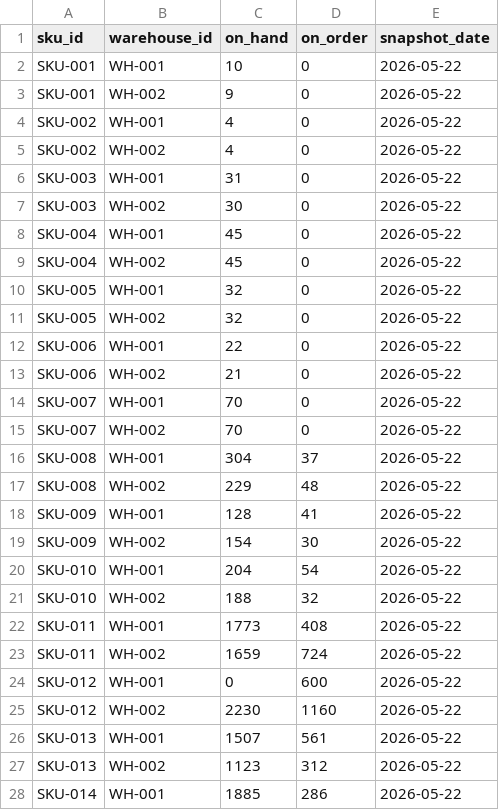
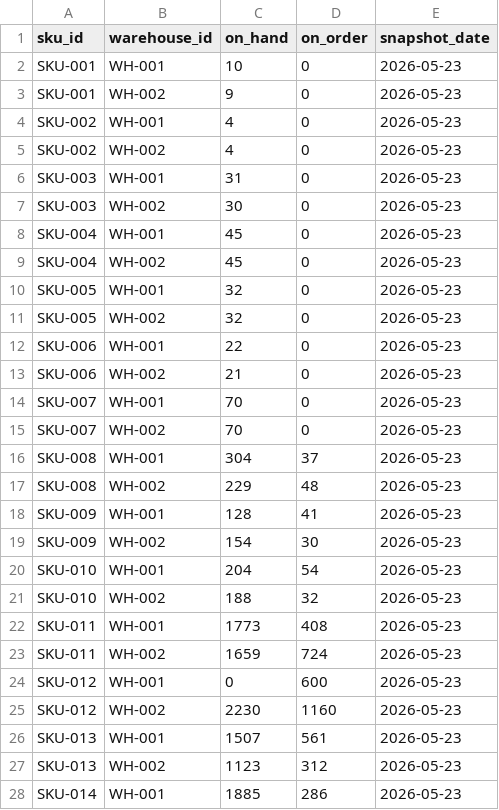
Before and after one commit to eimamura/business-decision-os, a CSV file: data/sample/inventory_snapshot.csv, drawn as a sheet; only a part is shown; the diff covers the shown part only.

```diff
--- a/data/sample/inventory_snapshot.csv
+++ b/data/sample/inventory_snapshot.csv
@@ -1,28 +1,28 @@
 sku_id,warehouse_id,on_hand,on_order,snapshot_date
-SKU-001,WH-001,10,0,2026-05-22
-SKU-001,WH-002,9,0,2026-05-22
-SKU-002,WH-001,4,0,2026-05-22
-SKU-002,WH-002,4,0,2026-05-22
-SKU-003,WH-001,31,0,2026-05-22
-SKU-003,WH-002,30,0,2026-05-22
-SKU-004,WH-001,45,0,2026-05-22
-SKU-004,WH-002,45,0,2026-05-22
-SKU-005,WH-001,32,0,2026-05-22
-SKU-005,WH-002,32,0,2026-05-22
-SKU-006,WH-001,22,0,2026-05-22
-SKU-006,WH-002,21,0,2026-05-22
-SKU-007,WH-001,70,0,2026-05-22
-SKU-007,WH-002,70,0,2026-05-22
-SKU-008,WH-001,304,37,2026-05-22
-SKU-008,WH-002,229,48,2026-05-22
-SKU-009,WH-001,128,41,2026-05-22
-SKU-009,WH-002,154,30,2026-05-22
-SKU-010,WH-001,204,54,2026-05-22
-SKU-010,WH-002,188,32,2026-05-22
-SKU-011,WH-001,1773,408,2026-05-22
-SKU-011,WH-002,1659,724,2026-05-22
-SKU-012,WH-001,0,600,2026-05-22
-SKU-012,WH-002,2230,1160,2026-05-22
-SKU-013,WH-001,1507,561,2026-05-22
-SKU-013,WH-002,1123,312,2026-05-22
-SKU-014,WH-001,1885,286,2026-05-22
+SKU-001,WH-001,10,0,2026-05-23
+SKU-001,WH-002,9,0,2026-05-23
+SKU-002,WH-001,4,0,2026-05-23
+SKU-002,WH-002,4,0,2026-05-23
+SKU-003,WH-001,31,0,2026-05-23
+SKU-003,WH-002,30,0,2026-05-23
+SKU-004,WH-001,45,0,2026-05-23
+SKU-004,WH-002,45,0,2026-05-23
+SKU-005,WH-001,32,0,2026-05-23
+SKU-005,WH-002,32,0,2026-05-23
+SKU-006,WH-001,22,0,2026-05-23
+SKU-006,WH-002,21,0,2026-05-23
+SKU-007,WH-001,70,0,2026-05-23
+SKU-007,WH-002,70,0,2026-05-23
+SKU-008,WH-001,304,37,2026-05-23
+SKU-008,WH-002,229,48,2026-05-23
+SKU-009,WH-001,128,41,2026-05-23
+SKU-009,WH-002,154,30,2026-05-23
+SKU-010,WH-001,204,54,2026-05-23
+SKU-010,WH-002,188,32,2026-05-23
+SKU-011,WH-001,1773,408,2026-05-23
+SKU-011,WH-002,1659,724,2026-05-23
+SKU-012,WH-001,0,600,2026-05-23
+SKU-012,WH-002,2230,1160,2026-05-23
+SKU-013,WH-001,1507,561,2026-05-23
+SKU-013,WH-002,1123,312,2026-05-23
+SKU-014,WH-001,1885,286,2026-05-23
```
Also changed, not shown: 33 edited cells elsewhere in this file, data/sample/cost_master.csv, data/sample/customer_orders.csv, 12 other files.
